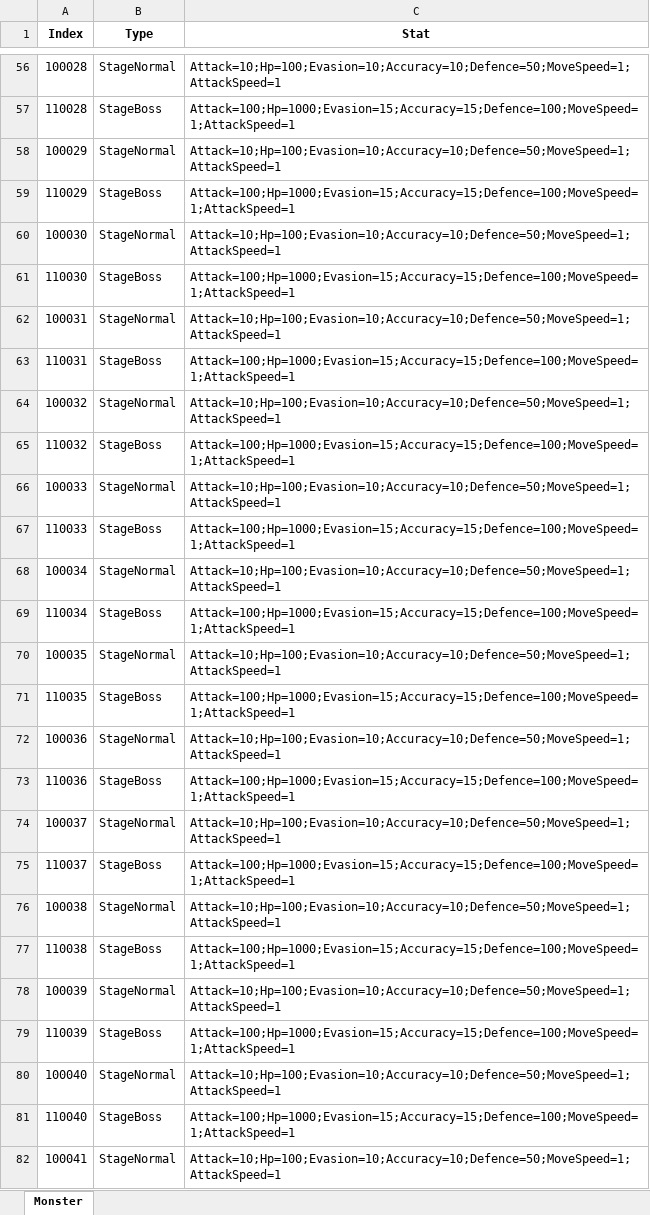
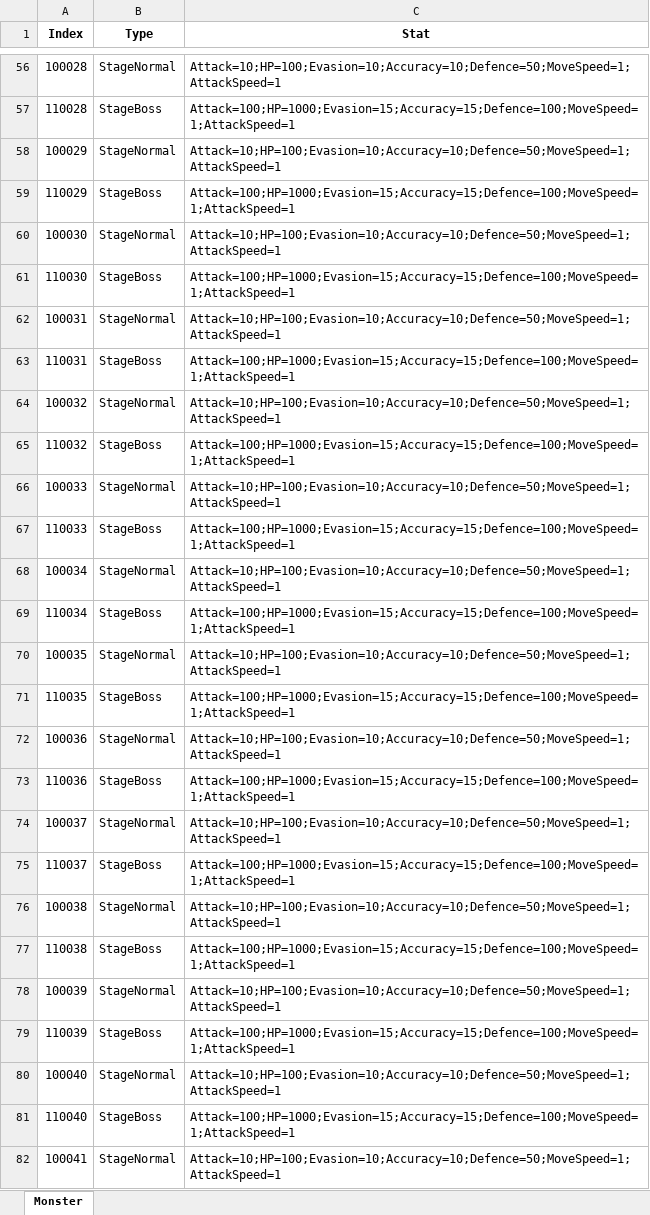
Before and after one commit to Gameberry/ProjectTT, an Excel workbook: Data/Monster.xlsx, sheet Monster, drawn as a sheet; only a part is shown, gaps mark what is left out; values as stored, in another font and other column widths than the file's, no borders; the diff covers the shown part only; the diff names each change by its address in the sheet, - before the commit and + after, or states it on an @@ line.

```diff
--- a/Data/Monster.xlsx (sheet Monster)
+++ b/Data/Monster.xlsx (sheet Monster)
-C56 (Stat): Attack=10;Hp=100;Evasion=10;Accuracy=10;Defence=50;MoveSpeed=1;AttackSpeed=1
+C56 (Stat): Attack=10;HP=100;Evasion=10;Accuracy=10;Defence=50;MoveSpeed=1;AttackSpeed=1
-C57 (Stat): Attack=100;Hp=1000;Evasion=15;Accuracy=15;Defence=100;MoveSpeed=1;AttackSpeed=1
+C57 (Stat): Attack=100;HP=1000;Evasion=15;Accuracy=15;Defence=100;MoveSpeed=1;AttackSpeed=1
-C58 (Stat): Attack=10;Hp=100;Evasion=10;Accuracy=10;Defence=50;MoveSpeed=1;AttackSpeed=1
+C58 (Stat): Attack=10;HP=100;Evasion=10;Accuracy=10;Defence=50;MoveSpeed=1;AttackSpeed=1
-C59 (Stat): Attack=100;Hp=1000;Evasion=15;Accuracy=15;Defence=100;MoveSpeed=1;AttackSpeed=1
+C59 (Stat): Attack=100;HP=1000;Evasion=15;Accuracy=15;Defence=100;MoveSpeed=1;AttackSpeed=1
-C60 (Stat): Attack=10;Hp=100;Evasion=10;Accuracy=10;Defence=50;MoveSpeed=1;AttackSpeed=1
+C60 (Stat): Attack=10;HP=100;Evasion=10;Accuracy=10;Defence=50;MoveSpeed=1;AttackSpeed=1
-C61 (Stat): Attack=100;Hp=1000;Evasion=15;Accuracy=15;Defence=100;MoveSpeed=1;AttackSpeed=1
+C61 (Stat): Attack=100;HP=1000;Evasion=15;Accuracy=15;Defence=100;MoveSpeed=1;AttackSpeed=1
-C62 (Stat): Attack=10;Hp=100;Evasion=10;Accuracy=10;Defence=50;MoveSpeed=1;AttackSpeed=1
+C62 (Stat): Attack=10;HP=100;Evasion=10;Accuracy=10;Defence=50;MoveSpeed=1;AttackSpeed=1
-C63 (Stat): Attack=100;Hp=1000;Evasion=15;Accuracy=15;Defence=100;MoveSpeed=1;AttackSpeed=1
+C63 (Stat): Attack=100;HP=1000;Evasion=15;Accuracy=15;Defence=100;MoveSpeed=1;AttackSpeed=1
-C64 (Stat): Attack=10;Hp=100;Evasion=10;Accuracy=10;Defence=50;MoveSpeed=1;AttackSpeed=1
+C64 (Stat): Attack=10;HP=100;Evasion=10;Accuracy=10;Defence=50;MoveSpeed=1;AttackSpeed=1
-C65 (Stat): Attack=100;Hp=1000;Evasion=15;Accuracy=15;Defence=100;MoveSpeed=1;AttackSpeed=1
+C65 (Stat): Attack=100;HP=1000;Evasion=15;Accuracy=15;Defence=100;MoveSpeed=1;AttackSpeed=1
-C66 (Stat): Attack=10;Hp=100;Evasion=10;Accuracy=10;Defence=50;MoveSpeed=1;AttackSpeed=1
+C66 (Stat): Attack=10;HP=100;Evasion=10;Accuracy=10;Defence=50;MoveSpeed=1;AttackSpeed=1
-C67 (Stat): Attack=100;Hp=1000;Evasion=15;Accuracy=15;Defence=100;MoveSpeed=1;AttackSpeed=1
+C67 (Stat): Attack=100;HP=1000;Evasion=15;Accuracy=15;Defence=100;MoveSpeed=1;AttackSpeed=1
-C68 (Stat): Attack=10;Hp=100;Evasion=10;Accuracy=10;Defence=50;MoveSpeed=1;AttackSpeed=1
+C68 (Stat): Attack=10;HP=100;Evasion=10;Accuracy=10;Defence=50;MoveSpeed=1;AttackSpeed=1
-C69 (Stat): Attack=100;Hp=1000;Evasion=15;Accuracy=15;Defence=100;MoveSpeed=1;AttackSpeed=1
+C69 (Stat): Attack=100;HP=1000;Evasion=15;Accuracy=15;Defence=100;MoveSpeed=1;AttackSpeed=1
-C70 (Stat): Attack=10;Hp=100;Evasion=10;Accuracy=10;Defence=50;MoveSpeed=1;AttackSpeed=1
+C70 (Stat): Attack=10;HP=100;Evasion=10;Accuracy=10;Defence=50;MoveSpeed=1;AttackSpeed=1
-C71 (Stat): Attack=100;Hp=1000;Evasion=15;Accuracy=15;Defence=100;MoveSpeed=1;AttackSpeed=1
+C71 (Stat): Attack=100;HP=1000;Evasion=15;Accuracy=15;Defence=100;MoveSpeed=1;AttackSpeed=1
-C72 (Stat): Attack=10;Hp=100;Evasion=10;Accuracy=10;Defence=50;MoveSpeed=1;AttackSpeed=1
+C72 (Stat): Attack=10;HP=100;Evasion=10;Accuracy=10;Defence=50;MoveSpeed=1;AttackSpeed=1
-C73 (Stat): Attack=100;Hp=1000;Evasion=15;Accuracy=15;Defence=100;MoveSpeed=1;AttackSpeed=1
+C73 (Stat): Attack=100;HP=1000;Evasion=15;Accuracy=15;Defence=100;MoveSpeed=1;AttackSpeed=1
-C74 (Stat): Attack=10;Hp=100;Evasion=10;Accuracy=10;Defence=50;MoveSpeed=1;AttackSpeed=1
+C74 (Stat): Attack=10;HP=100;Evasion=10;Accuracy=10;Defence=50;MoveSpeed=1;AttackSpeed=1
-C75 (Stat): Attack=100;Hp=1000;Evasion=15;Accuracy=15;Defence=100;MoveSpeed=1;AttackSpeed=1
+C75 (Stat): Attack=100;HP=1000;Evasion=15;Accuracy=15;Defence=100;MoveSpeed=1;AttackSpeed=1
-C76 (Stat): Attack=10;Hp=100;Evasion=10;Accuracy=10;Defence=50;MoveSpeed=1;AttackSpeed=1
+C76 (Stat): Attack=10;HP=100;Evasion=10;Accuracy=10;Defence=50;MoveSpeed=1;AttackSpeed=1
-C77 (Stat): Attack=100;Hp=1000;Evasion=15;Accuracy=15;Defence=100;MoveSpeed=1;AttackSpeed=1
+C77 (Stat): Attack=100;HP=1000;Evasion=15;Accuracy=15;Defence=100;MoveSpeed=1;AttackSpeed=1
-C78 (Stat): Attack=10;Hp=100;Evasion=10;Accuracy=10;Defence=50;MoveSpeed=1;AttackSpeed=1
+C78 (Stat): Attack=10;HP=100;Evasion=10;Accuracy=10;Defence=50;MoveSpeed=1;AttackSpeed=1
-C79 (Stat): Attack=100;Hp=1000;Evasion=15;Accuracy=15;Defence=100;MoveSpeed=1;AttackSpeed=1
+C79 (Stat): Attack=100;HP=1000;Evasion=15;Accuracy=15;Defence=100;MoveSpeed=1;AttackSpeed=1
-C80 (Stat): Attack=10;Hp=100;Evasion=10;Accuracy=10;Defence=50;MoveSpeed=1;AttackSpeed=1
+C80 (Stat): Attack=10;HP=100;Evasion=10;Accuracy=10;Defence=50;MoveSpeed=1;AttackSpeed=1
-C81 (Stat): Attack=100;Hp=1000;Evasion=15;Accuracy=15;Defence=100;MoveSpeed=1;AttackSpeed=1
+C81 (Stat): Attack=100;HP=1000;Evasion=15;Accuracy=15;Defence=100;MoveSpeed=1;AttackSpeed=1
-C82 (Stat): Attack=10;Hp=100;Evasion=10;Accuracy=10;Defence=50;MoveSpeed=1;AttackSpeed=1
+C82 (Stat): Attack=10;HP=100;Evasion=10;Accuracy=10;Defence=50;MoveSpeed=1;AttackSpeed=1
```
Also changed, not shown: 233 edited cells elsewhere in this sheet, Data/EquipStatRange.xlsx, 13 other files.
